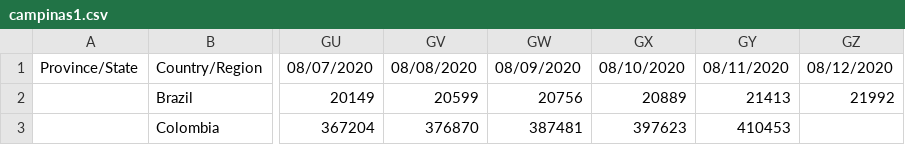
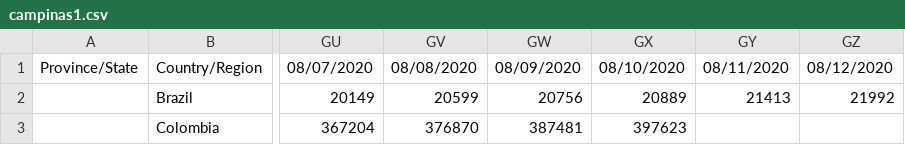
Before and after one commit to khipucode/covregiones, a CSV file: campinas1.csv, drawn as a sheet; only a part is shown, gaps mark what is left out; the diff names each change by its address in the sheet, - before the commit and + after, or states it on an @@ line.

Commit message:
Update campinas1.csv

```diff
--- a/campinas1.csv
+++ b/campinas1.csv
-GY3: 410453
+GY3: (empty)
```
